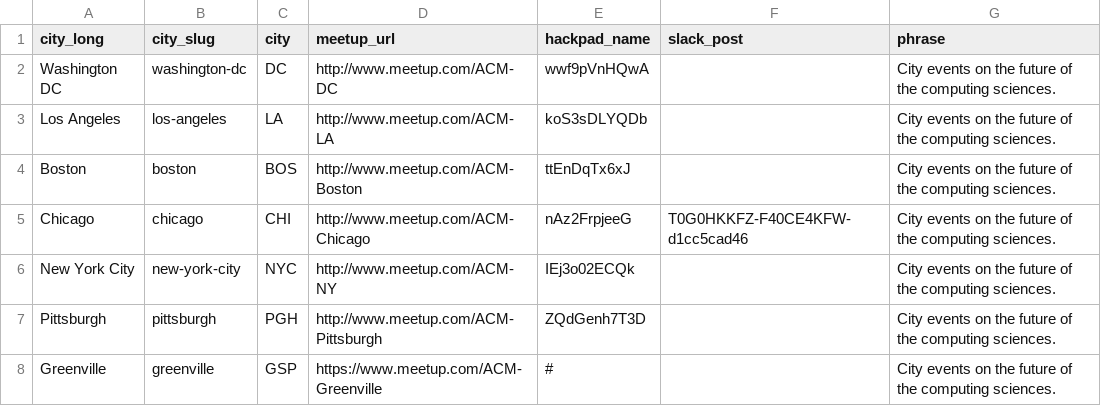
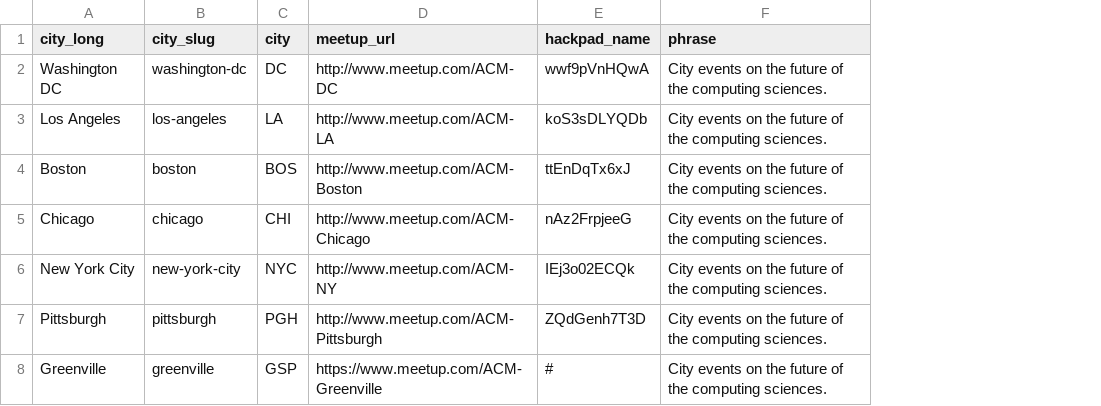
Before and after one commit to acmorg/acmorg.github.io, a CSV file: _data/cities.csv, drawn as a sheet; the diff names each change by its address in the sheet, - before the commit and + after, or states it on an @@ line.

```diff
--- a/_data/cities.csv
+++ b/_data/cities.csv
-column F (slack_post), row 5: T0G0HKKFZ-F40CE4KFW-d1cc5cad46
```
Also changed, not shown: 2 other files.
